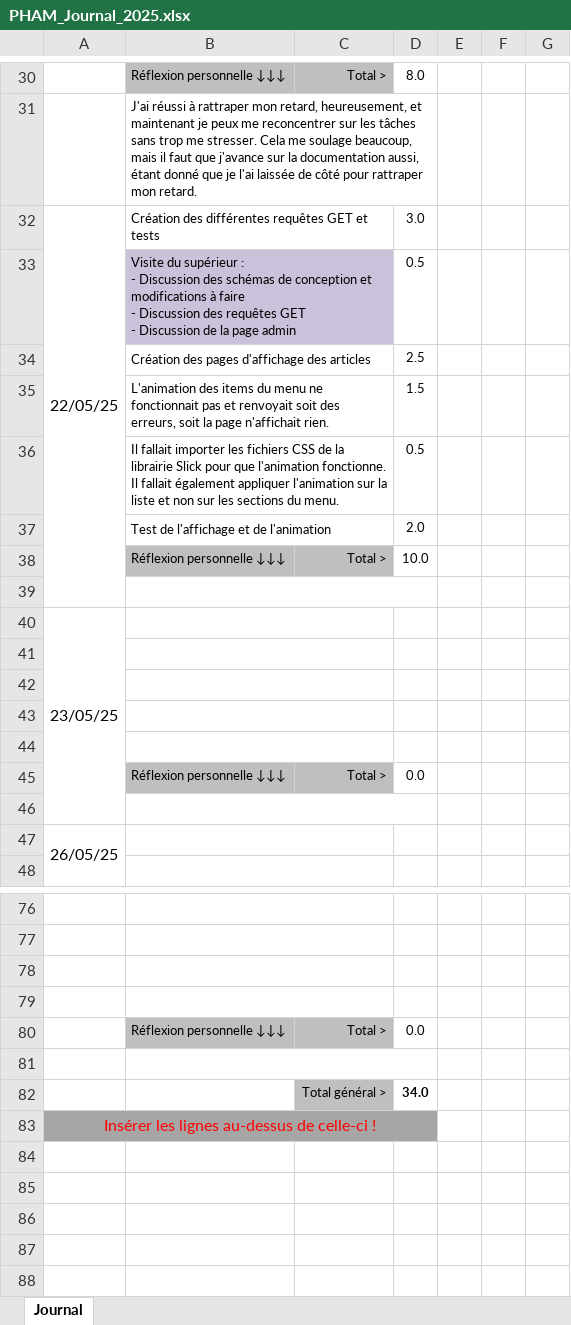
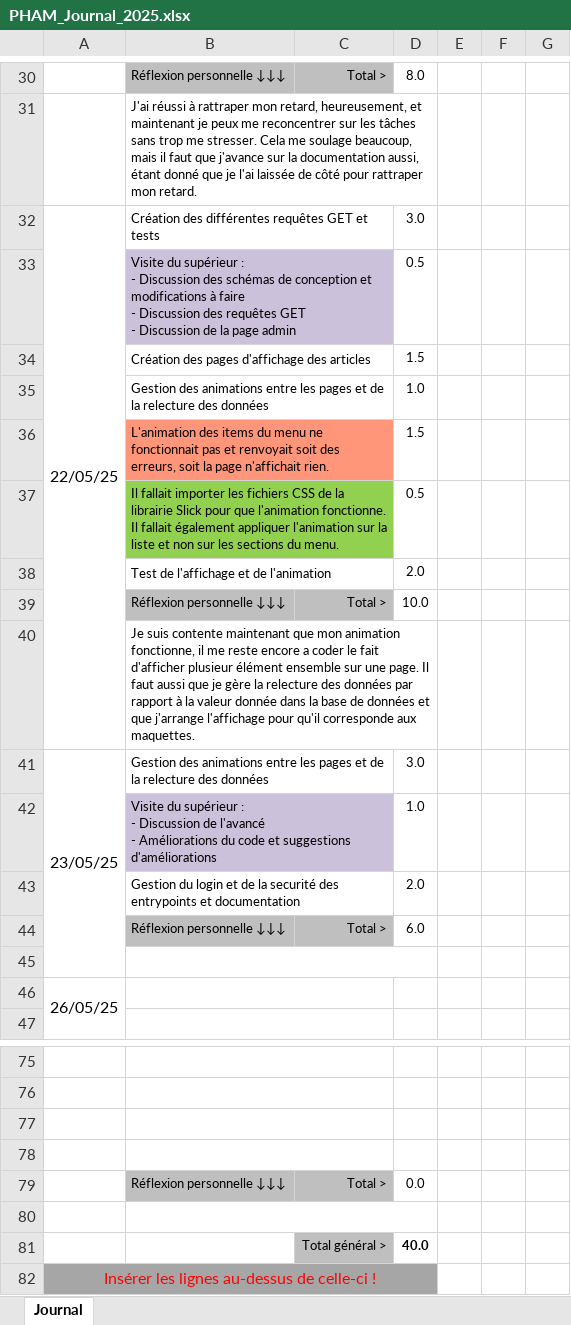
Before and after one commit to estpha/webmenu, an Excel workbook: docs/PHAM_Journal_2025.xlsx, sheet Journal, drawn as a sheet; only a part is shown, gaps mark what is left out; values as stored, in another font and other column widths than the file's, no borders; conditional formats not drawn; removed rows and columns are numbered as before the commit, all else as after; ↵ is a line break in a cell; the diff names each change by its address in the sheet, - before the commit and + after, or states it on an @@ line.

Commit message:
Commit 23.05.2025
- Améliorations de l'affichage du menu pour que ça correspond aux maquettes.
- Améliorations des animations
- Implémentation du login

```diff
--- a/docs/PHAM_Journal_2025.xlsx (sheet Journal)
+++ b/docs/PHAM_Journal_2025.xlsx (sheet Journal)
-D34: 2.5
+D34: 1.5
+row 35:  | Gestion des animations entre les pages et de la relecture des données |  | 1.0
-B36:C36 fill: none
+B36:C36 fill: #FF9679
-B37:C37 fill: none
+B37:C37 fill: #92D050
-B40: (empty)
+B40: Je suis contente maintenant que mon animation fonctionne, il me reste encore a coder le fait d'afficher plusieur élément ensemble sur une page. Il faut aussi que je gère la relecture des données par rapport à la valeur donnée dans la base de données et que j'arrange l'affichage pour qu'il corresponde aux maquettes.
-B41: (empty)
+B41: Gestion des animations entre les pages et de la relecture des données
-D41: (empty)
+D41: 3.0
-row 42: (empty)
+row 42:  | Visite du supérieur : ↵ - Discussion de l'avancé ↵ - Améliorations du code et suggestions d'améliorations |  | 1.0
-B42:C42 fill: none
+B42:C42 fill: #CCC1DA
-row 43: (empty)
+row 43:  | Gestion du login et de la securité des entrypoints et documentation |  | 2.0
-row 43: (empty)
-row 44: (empty)
-D44: 0.0
+D44: 6.0
-D81: 34.0
+D81: 40.0
```
Also changed, not shown: formulas that keep their value, docs/PHAM_Planning_2025_.xlsx, 24 other files.
